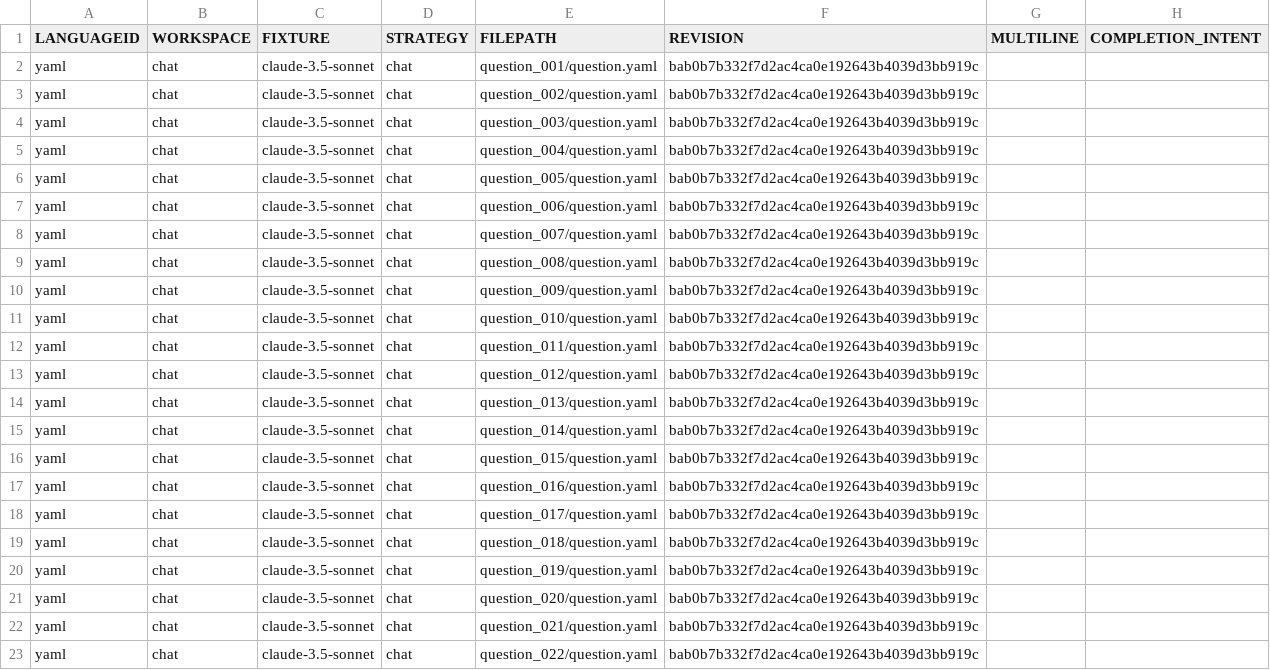
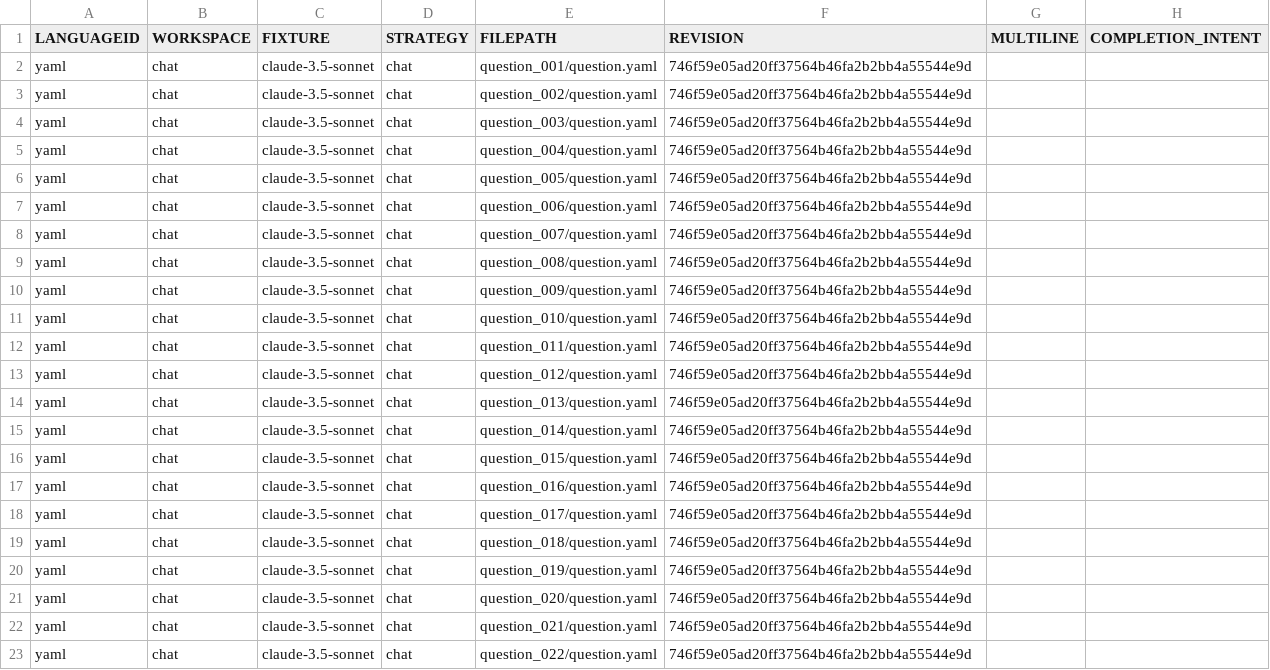
Before and after one commit to sourcegraph/cody-leaderboard, a CSV file: output/chat/claude-3.5-sonnet/input/chat/cody-bench.csv, drawn as a sheet; only a part is shown; the diff names each change by its address in the sheet, - before the commit and + after, or states it on an @@ line.

Commit message:
Add results for claude 3 sonnet

```diff
--- a/output/chat/claude-3.5-sonnet/input/chat/cody-bench.csv
+++ b/output/chat/claude-3.5-sonnet/input/chat/cody-bench.csv
-F2:F23 (REVISION): bab0b7b332f7d2ac4ca0e192643b4039d3bb919c
+F2:F23 (REVISION): 746f59e05ad20ff37564b46fa2b2bb4a55544e9d
```
Also changed, not shown: output/chat/gemini-1.5-flash-latest/input/chat/cody-bench.csv, output/chat/gemini-1.5-pro-latest/input/chat/cody-bench.csv, 26 other files.
